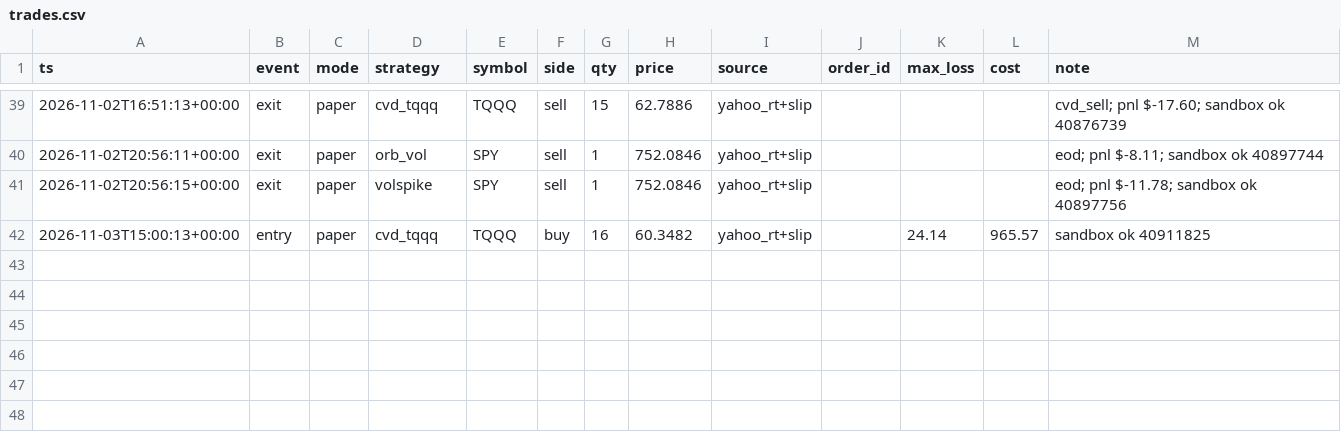
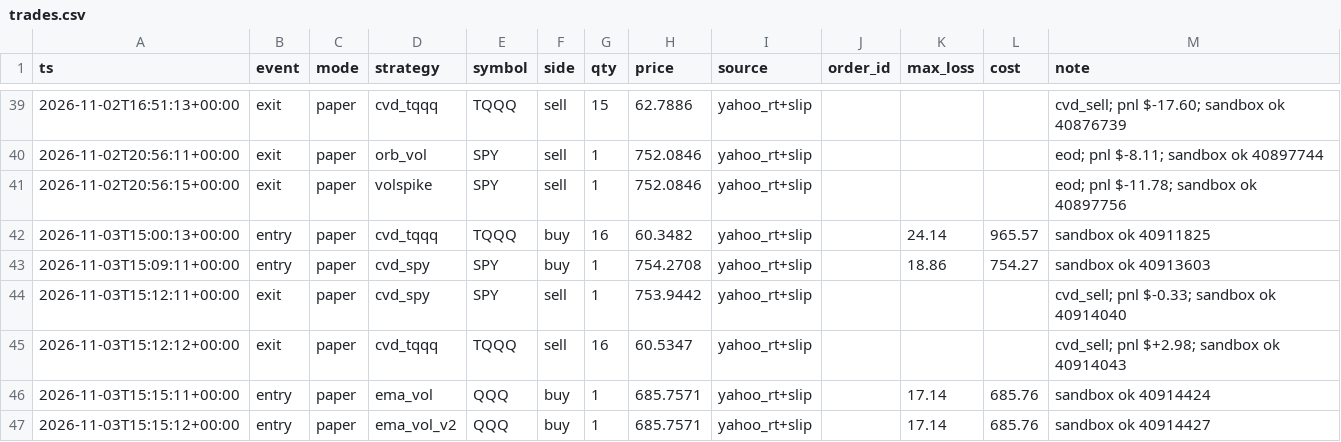
Before and after one commit to vivekgomathinayagam-ux/Trading-lab, a CSV file: ledger/trades.csv, drawn as a sheet; only a part is shown, gaps mark what is left out; the diff names each change by its address in the sheet, - before the commit and + after, or states it on an @@ line.

Commit message:
snapshot 2026-11-03T10:15-05:00

```diff
--- a/ledger/trades.csv
+++ b/ledger/trades.csv
+row 43: 2026-11-03T15:09:11+00:00 | entry | paper | cvd_spy | SPY | buy | 1 | 754.2708 | yahoo_rt+slip |  | 18.86 | 754.27 | sandbox ok 40913603
+row 44: 2026-11-03T15:12:11+00:00 | exit | paper | cvd_spy | SPY | sell | 1 | 753.9442 | yahoo_rt+slip |  |  |  | cvd_sell; pnl $-0.33; sandbox ok 40914040
+row 45: 2026-11-03T15:12:12+00:00 | exit | paper | cvd_tqqq | TQQQ | sell | 16 | 60.5347 | yahoo_rt+slip |  |  |  | cvd_sell; pnl $+2.98; sandbox ok 40914043
+row 46: 2026-11-03T15:15:11+00:00 | entry | paper | ema_vol | QQQ | buy | 1 | 685.7571 | yahoo_rt+slip |  | 17.14 | 685.76 | sandbox ok 40914424
+row 47: 2026-11-03T15:15:12+00:00 | entry | paper | ema_vol_v2 | QQQ | buy | 1 | 685.7571 | yahoo_rt+slip |  | 17.14 | 685.76 | sandbox ok 40914427
```
